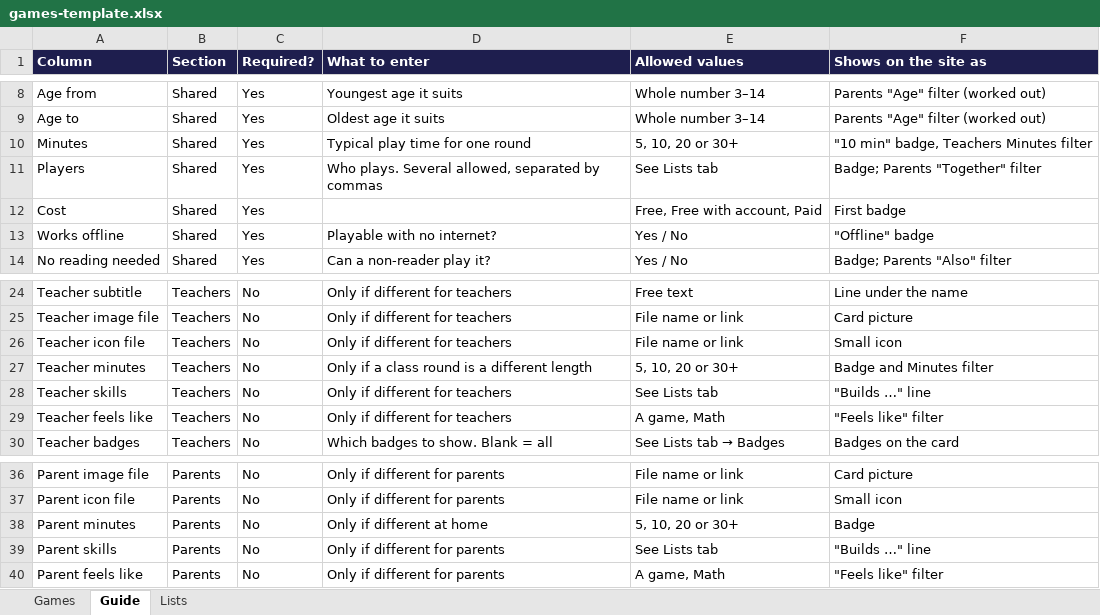
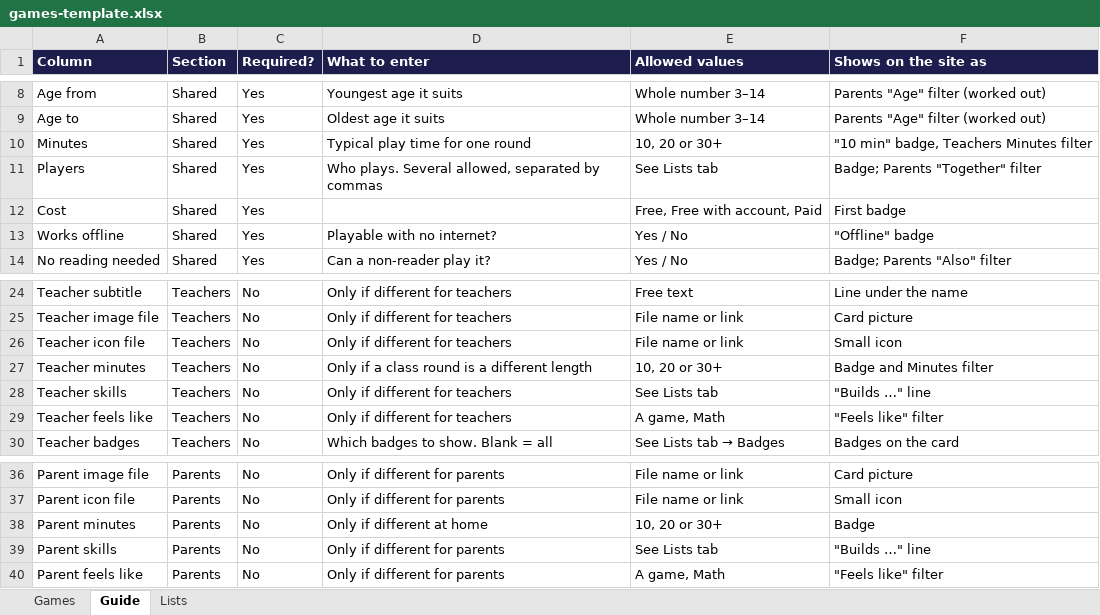
Before and after one commit to a-rahman1911/thinkinggames-web, an Excel workbook: scripts/games-template.xlsx, sheet Guide, drawn as a sheet; only a part is shown, gaps mark what is left out; values as stored, in another font and other column widths than the file's, no borders; the diff names each change by its address in the sheet, - before the commit and + after, or states it on an @@ line.

```diff
--- a/scripts/games-template.xlsx (sheet Guide)
+++ b/scripts/games-template.xlsx (sheet Guide)
-E10 (Allowed values): 5, 10, 20 or 30+
+E10 (Allowed values): 10, 20 or 30+
-E27 (Allowed values): 5, 10, 20 or 30+
+E27 (Allowed values): 10, 20 or 30+
-E38 (Allowed values): 5, 10, 20 or 30+
+E38 (Allowed values): 10, 20 or 30+
```
Also changed, not shown: scripts/games-final.xlsx, 12 other files.
